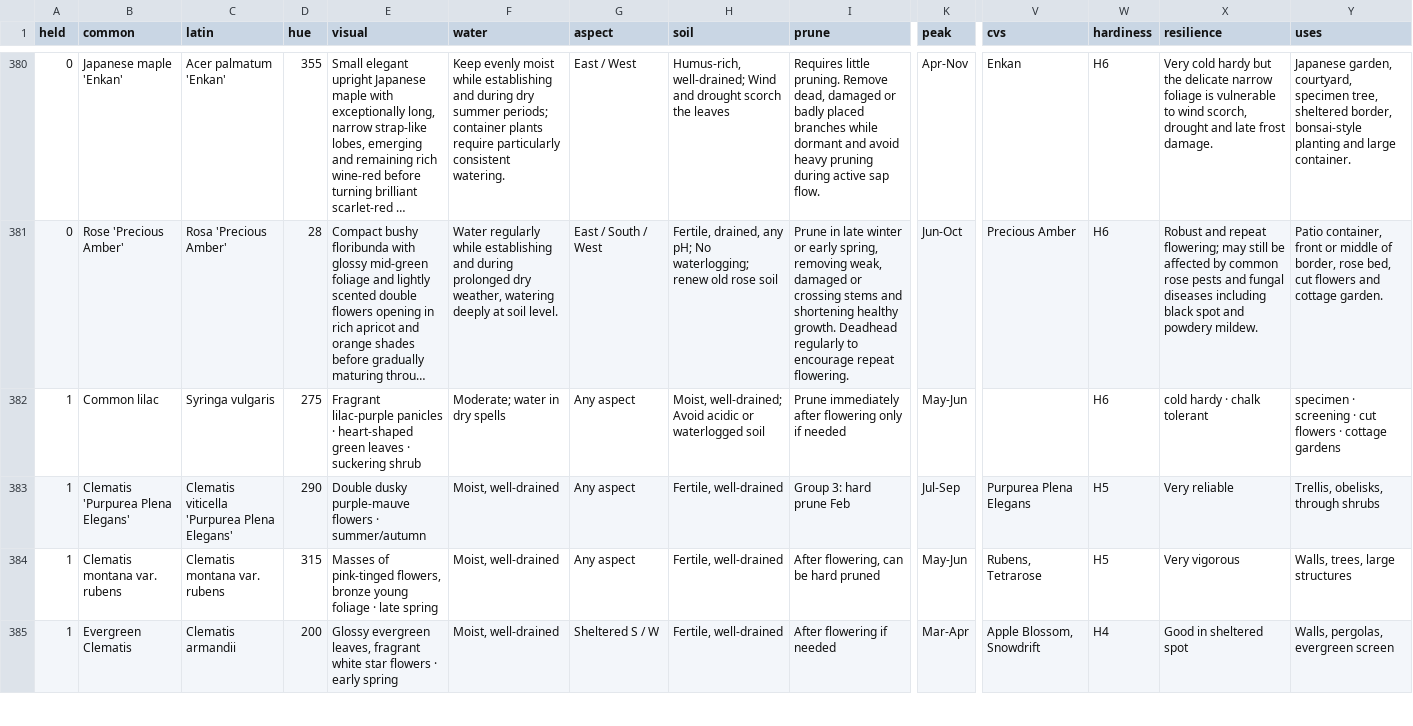
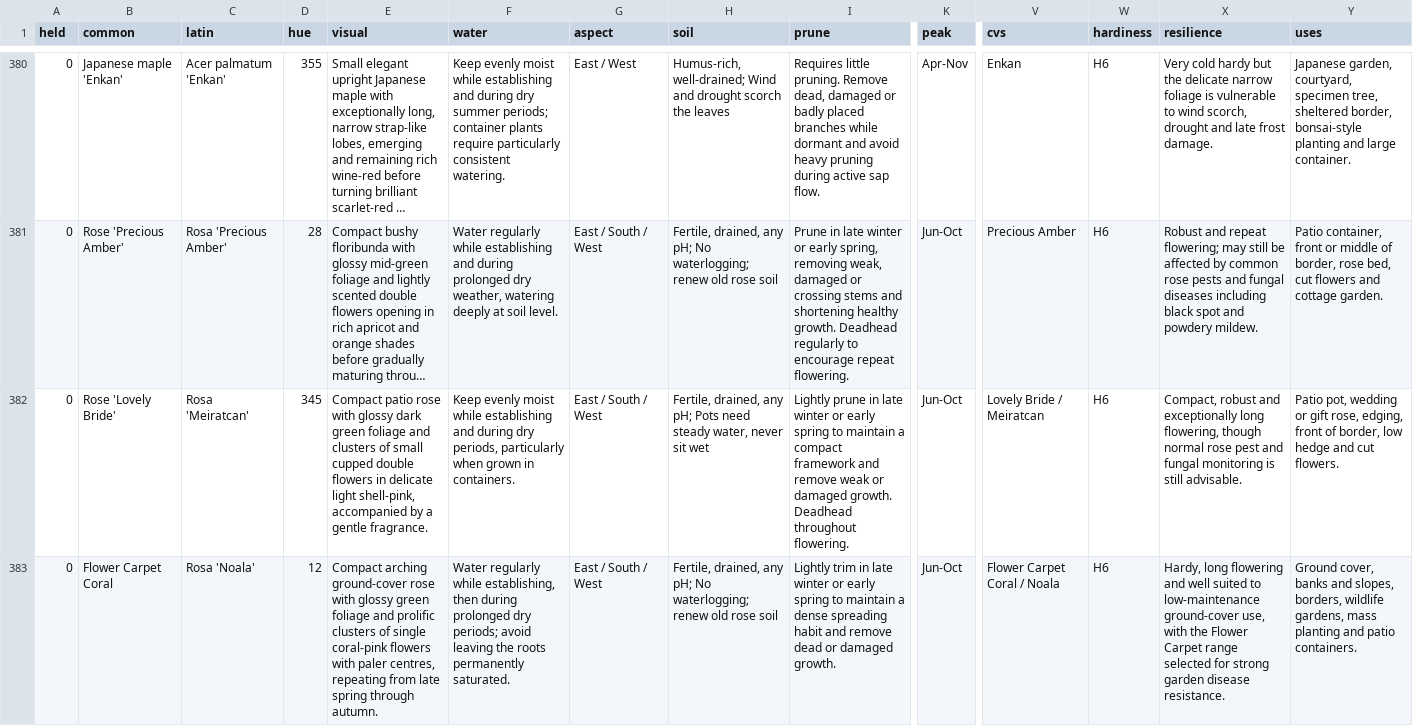
Before and after one commit to oscarhurman39-sys/Timber, a CSV file: plants.csv, drawn as a sheet; only a part is shown, gaps mark what is left out; the shorter side is filled out with more unchanged rows; long unchanged cells end in …; rows hold the shown columns only; the diff covers the shown part only; the diff names each change by its address in the sheet, - before the commit and + after, or states it on an @@ line.

```diff
--- a/plants.csv
+++ b/plants.csv
+row 382: 0 | Rose 'Lovely Bride' | Rosa 'Meiratcan' | 345 | Compact patio rose with glossy dark green foliage and clusters of small cupped double flowers in delicate light shell-pink, accompanied by a gentle fragrance. | Keep evenly moist while establishing and during dry periods, particularly when grown in containers. | East / South / West | Fertile, drained, any pH; Pots need steady water, never sit wet | Lightly prune in late winter or early spring to maintain a compact framework and remove weak or damaged growth. Deadhead throughout flowering. | Jun-Oct | Lovely Bride / Meiratcan | H6 | Compact, robust and exceptionally long flowering, though normal rose pest and fungal monitoring is still advisable. | Patio pot, wedding or gift rose, edging, front of border, low hedge and cut flowers.
+row 383: 0 | Flower Carpet Coral | Rosa 'Noala' | 12 | Compact arching ground-cover rose with glossy green foliage and prolific clusters of single coral-pink flowers with paler centres, repeating from late spring through autumn. | Water regularly while establishing, then during prolonged dry periods; avoid leaving the roots permanently saturated. | East / South / West | Fertile, drained, any pH; No waterlogging; renew old rose soil | Lightly trim in late winter or early spring to maintain a dense spreading habit and remove dead or damaged growth. | Jun-Oct | Flower Carpet Coral / Noala | H6 | Hardy, long flowering and well suited to low-maintenance ground-cover use, with the Flower Carpet range selected for strong garden disease resistance. | Ground cover, banks and slopes, borders, wildlife gardens, mass planting and patio containers.
```
Also changed, not shown: 1 added row elsewhere in this file, 15 other files.
